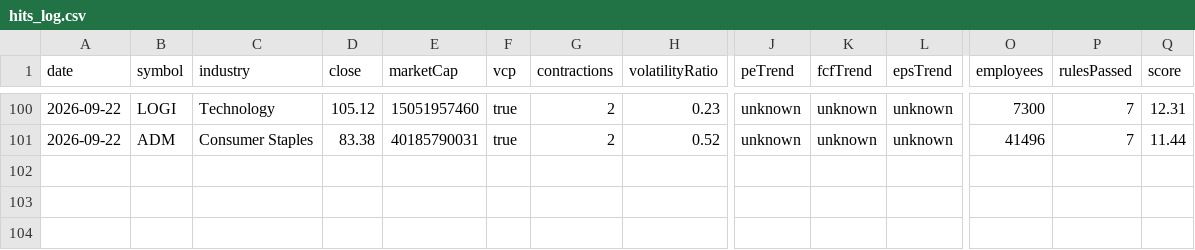
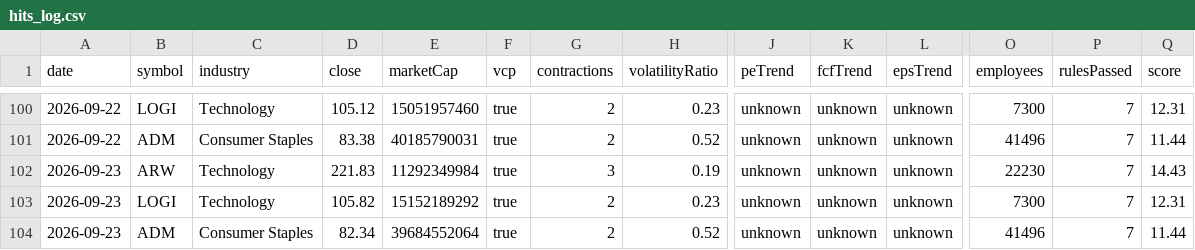
Before and after one commit to ozkanpakdil/top-us-stock-tickers, a CSV file: docs/data/screener2/hits_log.csv, drawn as a sheet; only a part is shown, gaps mark what is left out; rows hold the shown columns only; the diff names each change by its address in the sheet, - before the commit and + after, or states it on an @@ line.

```diff
--- a/docs/data/screener2/hits_log.csv
+++ b/docs/data/screener2/hits_log.csv
+row 102: 2026-09-23 | ARW | Technology | 221.83 | 11292349984 | true | 3 | 0.19 | unknown | unknown | unknown | 22230 | 7 | 14.43
+row 103: 2026-09-23 | LOGI | Technology | 105.82 | 15152189292 | true | 2 | 0.23 | unknown | unknown | unknown | 7300 | 7 | 12.31
+row 104: 2026-09-23 | ADM | Consumer Staples | 82.34 | 39684552064 | true | 2 | 0.52 | unknown | unknown | unknown | 41496 | 7 | 11.44
```
Also changed, not shown: by_industry/finance.csv, by_industry/uncategorized.csv, 25 other files.
